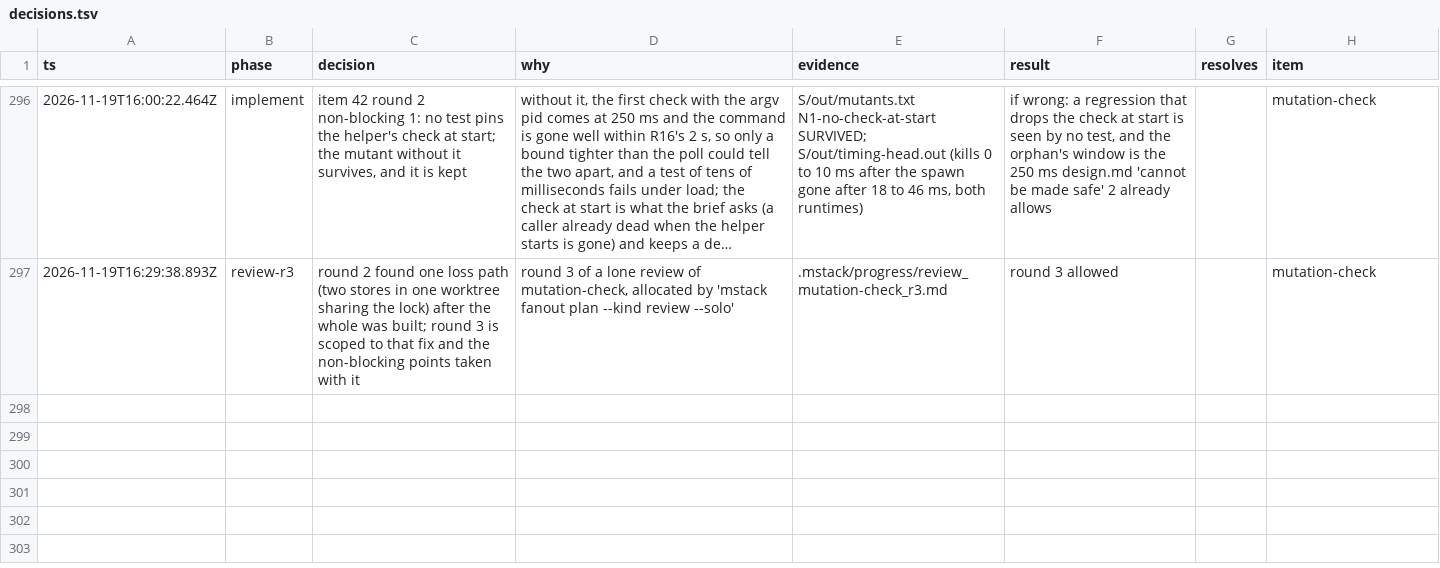
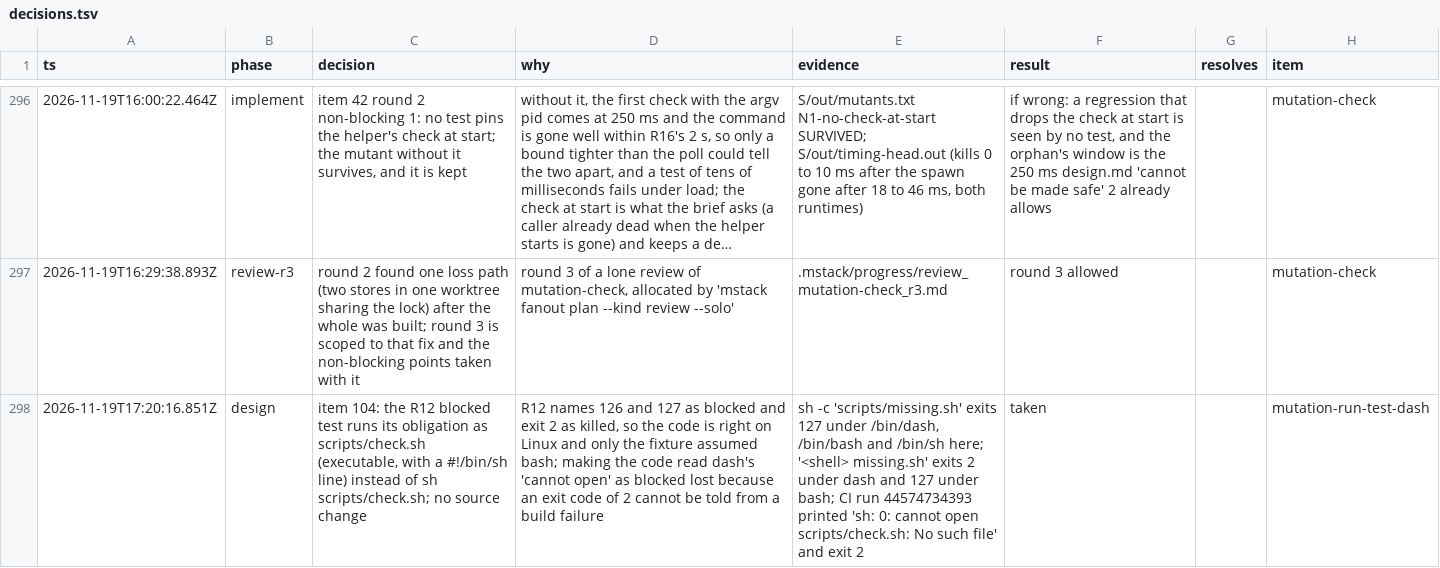
Before and after one commit to romerma/mstack, a TSV file: .mstack/decisions.tsv, drawn as a sheet; only a part is shown, gaps mark what is left out; long unchanged cells end in …; the diff names each change by its address in the sheet, - before the commit and + after, or states it on an @@ line.

Commit message:
chore: file item 104 for the red ci run and move it to reviewing

```diff
--- a/.mstack/decisions.tsv
+++ b/.mstack/decisions.tsv
+row 298: 2026-11-19T17:20:16.851Z | design | item 104: the R12 blocked test runs its obligation as scripts/check.sh (executable, with a #!/bin/sh line) instead of sh scripts/check.sh; no source change | R12 names 126 and 127 as blocked and exit 2 as killed, so the code is right on Linux and only the fixture assumed bash; making the code read dash's 'cannot open' as blocked lost because an exit code of 2 cannot be told from a build failure | sh -c 'scripts/missing.sh' exits 127 under /bin/dash, /bin/bash and /bin/sh here; '<shell> missing.sh' exits 2 under dash and 127 under bash; CI run 44574734393 printed 'sh: 0: cannot open scripts/check.sh: No such file' and exit 2 | taken |  | mutation-run-test-dash
```
Also changed, not shown: 2 other files.
